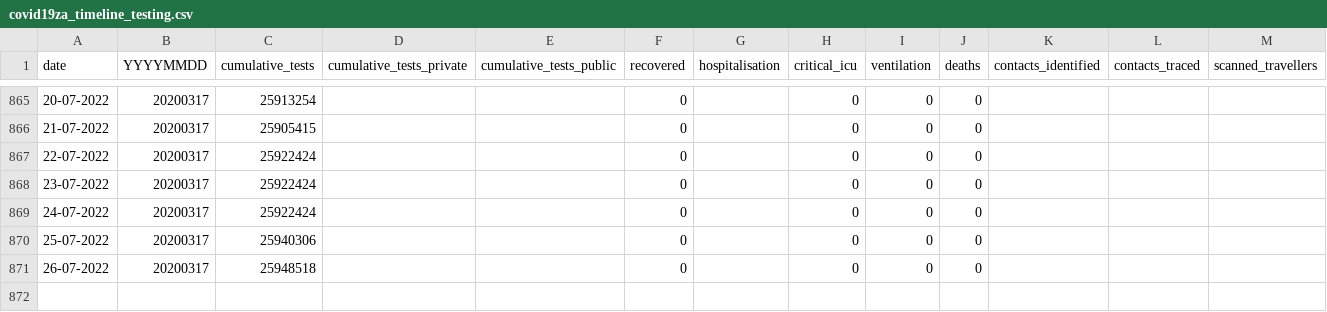
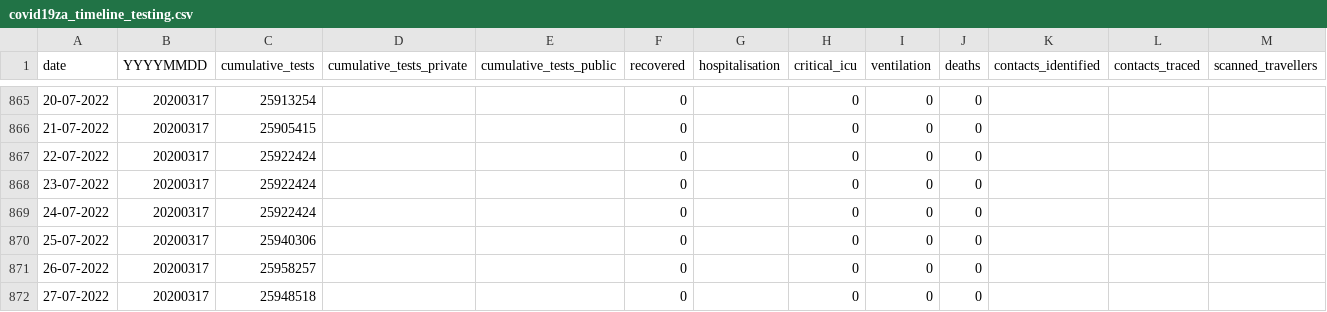
Before and after one commit to hal83dane/covid19za, a CSV file: data/covid19za_timeline_testing.csv, drawn as a sheet; only a part is shown, gaps mark what is left out; rows hold the shown columns only; the diff names each change by its address in the sheet, - before the commit and + after, or states it on an @@ line.

Commit message:
Update covid19za_timeline_testing.csv

```diff
--- a/data/covid19za_timeline_testing.csv
+++ b/data/covid19za_timeline_testing.csv
-C871 (cumulative_tests): 25948518
+C871 (cumulative_tests): 25958257
+row 872: 27-07-2022 | 20200317 | 25948518 |  |  | 0 |  | 0 | 0 | 0
```
